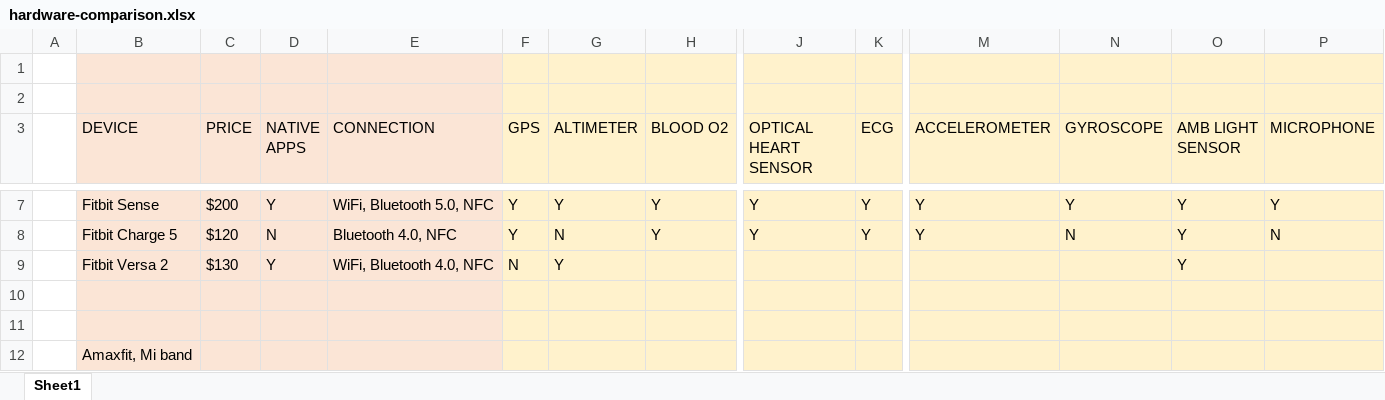
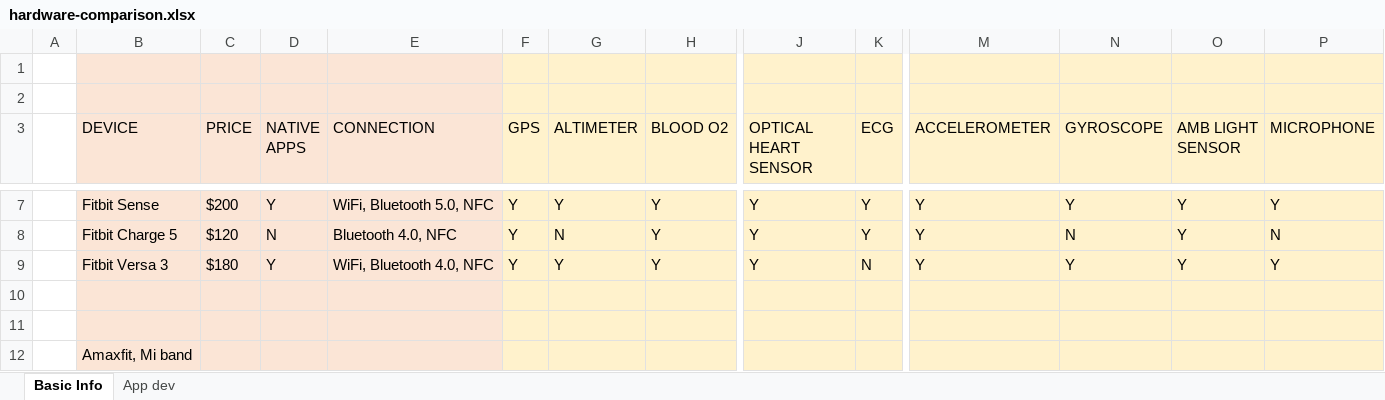
Before and after one commit to fcelya/prl-app, an Excel workbook: documentacion/hardware-comparison.xlsx, sheet Basic Info, drawn as a sheet; only a part is shown, gaps mark what is left out; values as stored, in another font and other column widths than the file's, no borders; removed rows and columns are numbered as before the commit, all else as after; rows hold the shown columns only; the diff names each change by its address in the sheet, - before the commit and + after, or states it on an @@ line.

```diff
--- a/documentacion/hardware-comparison.xlsx (sheet Basic Info)
+++ b/documentacion/hardware-comparison.xlsx (sheet Basic Info)
-sheet tab: Sheet1
+sheet tab: Basic Info
+sheet tab: App dev
-row 9:  | Fitbit Versa 2 | $130 | Y | WiFi, Bluetooth 4.0, NFC | N | Y |  |  |  |  |  | Y
+row 9:  | Fitbit Versa 3 | $180 | Y | WiFi, Bluetooth 4.0, NFC | Y | Y | Y | Y | N | Y | Y | Y | Y
```
Also changed, not shown: 24 other files.
